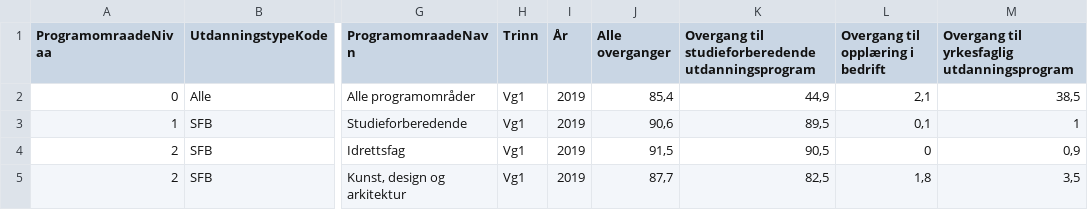
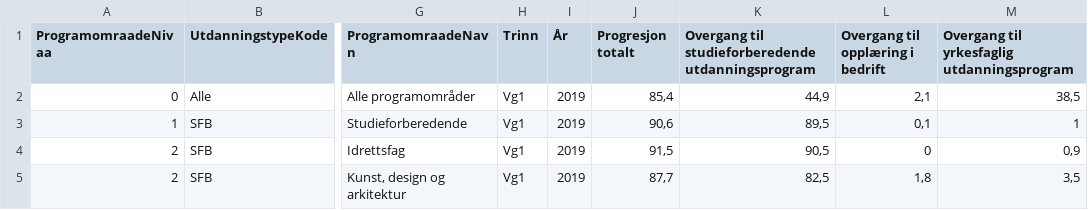
Before and after one commit to RasmusPalmqvist/Vestfold, a CSV file: 02_Opplæring og kompetanse/Videregående opplæring - Gjennomføring/Overganger_vg1_utdprog_2019_2023.csv, drawn as a sheet; only a part is shown, gaps mark what is left out; the diff names each change by its address in the sheet, - before the commit and + after, or states it on an @@ line.

Commit message:
Update Overganger_vg1_utdprog_2019_2023.csv

```diff
--- a/02_Opplæring og kompetanse/Videregående opplæring - Gjennomføring/Overganger_vg1_utdprog_2019_2023.csv
+++ b/02_Opplæring og kompetanse/Videregående opplæring - Gjennomføring/Overganger_vg1_utdprog_2019_2023.csv
-J1: Alle overganger
+J1: Progresjon totalt
```
